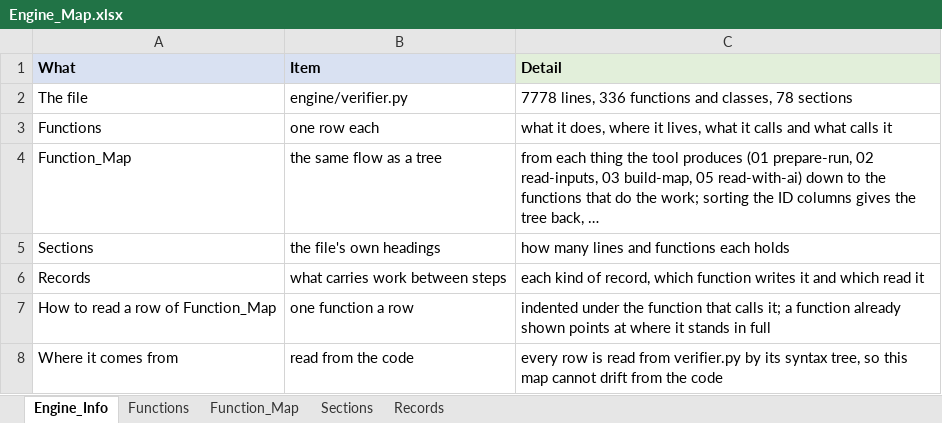
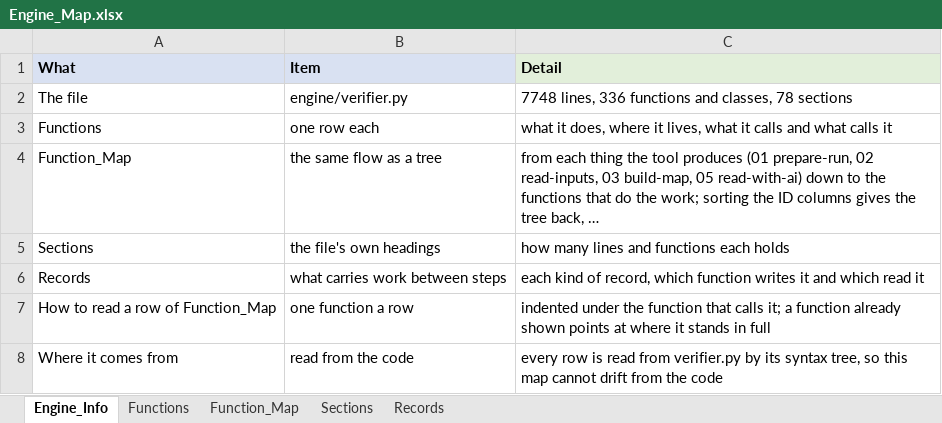
Before and after one commit to khruangbin007/verifier_simpler, an Excel workbook: Engine_Map.xlsx, sheet Engine_Info, drawn as a sheet; values as stored, in another font and other column widths than the file's, no borders; the diff names each change by its address in the sheet, - before the commit and + after, or states it on an @@ line.

```diff
--- a/Engine_Map.xlsx (sheet Engine_Info)
+++ b/Engine_Map.xlsx (sheet Engine_Info)
-C2 (Detail): 7778 lines, 336…
+C2 (Detail): 7748 lines, 336…
```
Also changed, not shown: sheet Function_Map, sheet Functions, sheet Sections, 7 other files.
